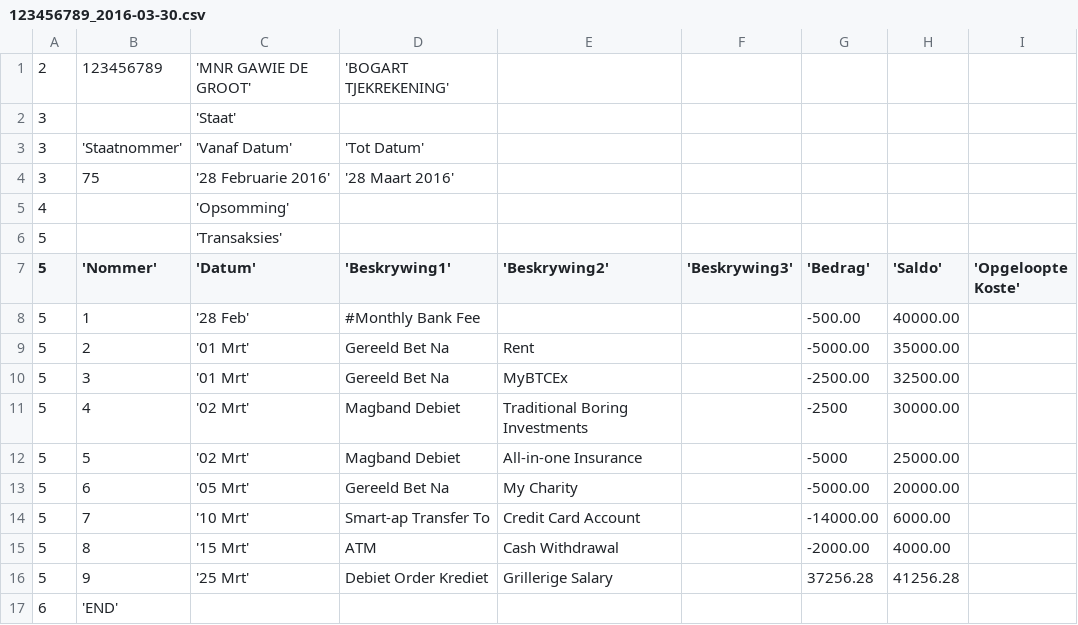
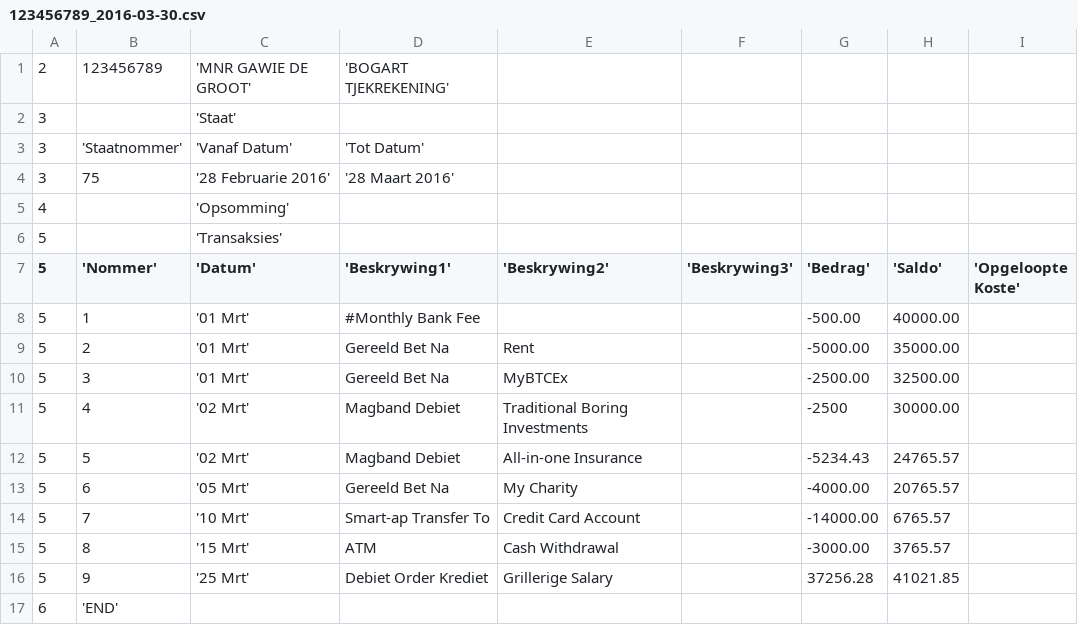
Before and after one commit to apauley/hledger-flow, a CSV file: docs/Downloads/Bogart/123456789_2016-03-30.csv, drawn as a sheet.

```diff
--- a/docs/Downloads/Bogart/123456789_2016-03-30.csv
+++ b/docs/Downloads/Bogart/123456789_2016-03-30.csv
@@ -7,3 +7,3 @@
 5,'Nommer','Datum','Beskrywing1','Beskrywing2','Beskrywing3','Bedrag','Saldo','Opgeloopte Koste'
-5,1,'28 Feb',"#Monthly Bank Fee",,"",-500.00,40000.00,
+5,1,'01 Mrt',"#Monthly Bank Fee",,"",-500.00,40000.00,
 5,2,'01 Mrt',"Gereeld Bet Na","Rent","",-5000.00,35000.00,
@@ -11,7 +11,7 @@
 5,4,'02 Mrt',"Magband Debiet","Traditional Boring Investments","",-2500,30000.00,
-5,5,'02 Mrt',"Magband Debiet","All-in-one Insurance","",-5000,25000.00,
-5,6,'05 Mrt',"Gereeld Bet Na","My Charity","",-5000.00,20000.00,
-5,7,'10 Mrt',"Smart-ap Transfer To","Credit Card Account","",-14000.00,6000.00,
-5,8,'15 Mrt',"ATM","Cash Withdrawal","",-2000.00,4000.00,
-5,9,'25 Mrt',"Debiet Order Krediet","Grillerige Salary",,37256.28,41256.28,
+5,5,'02 Mrt',"Magband Debiet","All-in-one Insurance","",-5234.43,24765.57,
+5,6,'05 Mrt',"Gereeld Bet Na","My Charity","",-4000.00,20765.57,
+5,7,'10 Mrt',"Smart-ap Transfer To","Credit Card Account","",-14000.00,6765.57,
+5,8,'15 Mrt',"ATM","Cash Withdrawal","",-3000.00,3765.57,
+5,9,'25 Mrt',"Debiet Order Krediet","Grillerige Salary",,37256.28,41021.85,
 6,'END'
```
Also changed, not shown: 3 other files.
